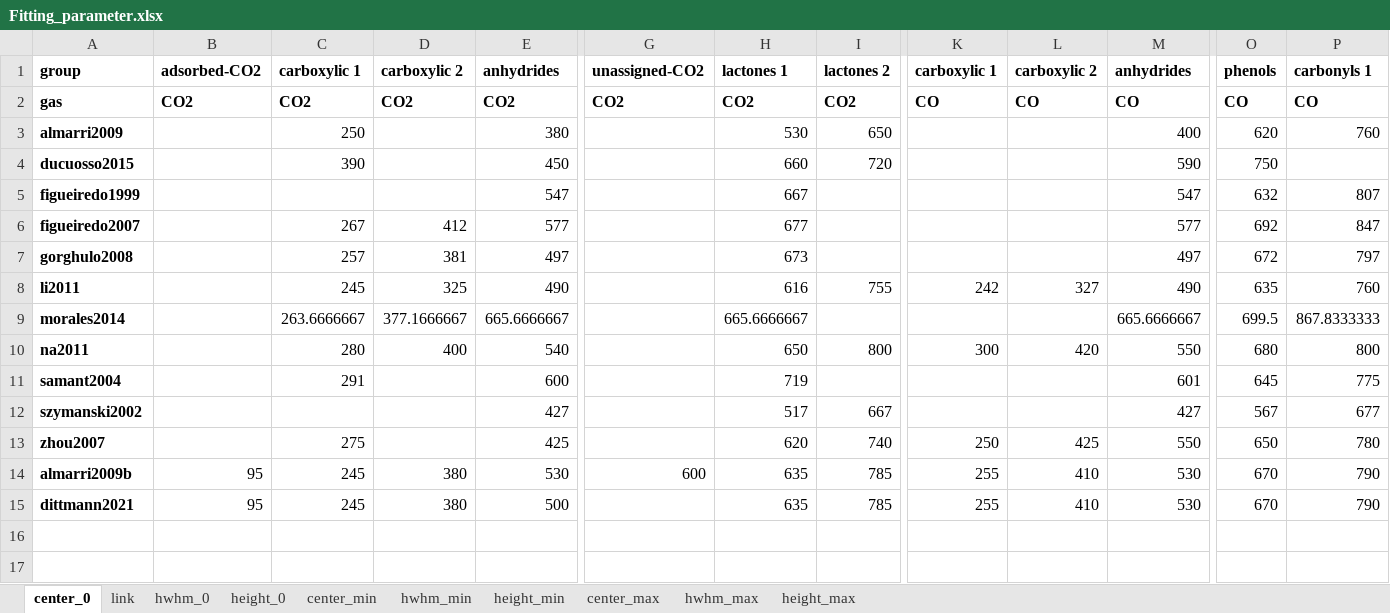
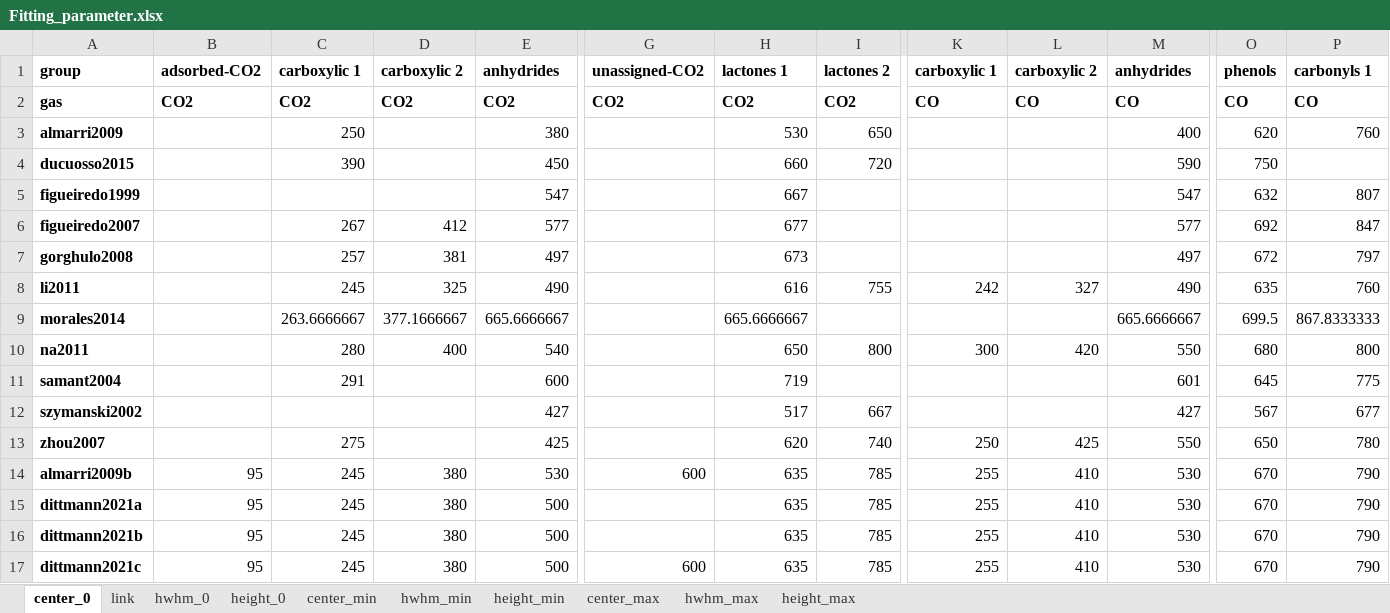
Before and after one commit to LeonSaal/TGA-FTIR-hyphenation-tool-kit, an Excel workbook: Fitting_parameter.xlsx, sheet center_0, drawn as a sheet; only a part is shown, gaps mark what is left out; values as stored, in another font and other column widths than the file's, no borders; rows hold the shown columns only; the diff names each change by its address in the sheet, - before the commit and + after, or states it on an @@ line.

Commit message:
method distinguished in a, b, c

```diff
--- a/Fitting_parameter.xlsx (sheet center_0)
+++ b/Fitting_parameter.xlsx (sheet center_0)
-A15 (group): dittmann2021
+A15 (group): dittmann2021a
+row 16: dittmann2021b | 95 | 245 | 380 | 500 |  | 635 | 785 | 255 | 410 | 530 | 670 | 790
+row 17: dittmann2021c | 95 | 245 | 380 | 500 | 600 | 635 | 785 | 255 | 410 | 530 | 670 | 790
```
Also changed, not shown: sheet link, sheet height_0, sheet height_min, sheet height_max, sheet hwhm_max, sheet hwhm_0, 3 more sheets.
